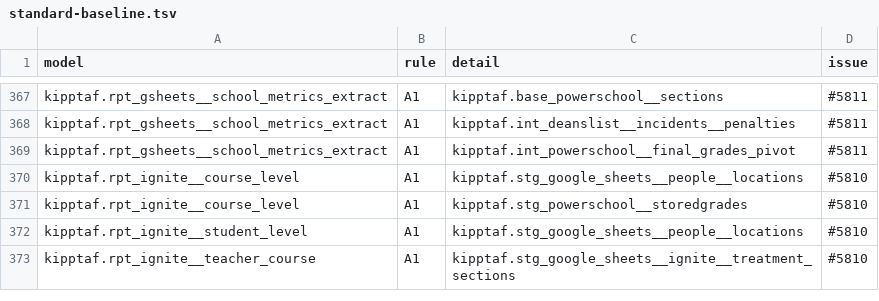
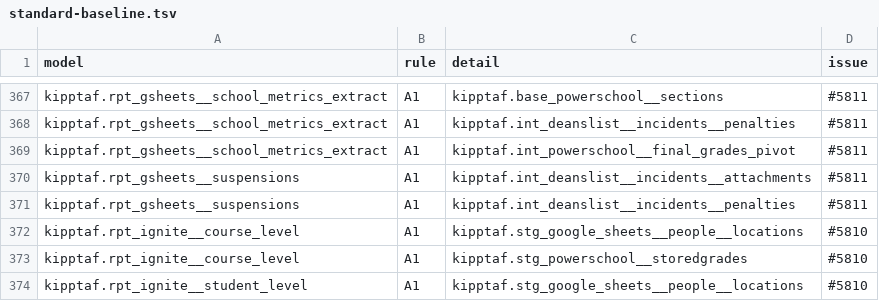
Before and after one commit to TEAMSchools/teamster, a TSV file: src/dbt/kipptaf/standard-baseline.tsv, drawn as a sheet; only a part is shown, gaps mark what is left out; the shorter side is filled out with more unchanged rows; the diff names each change by its address in the sheet, - before the commit and + after, or states it on an @@ line.

```diff
--- a/src/dbt/kipptaf/standard-baseline.tsv
+++ b/src/dbt/kipptaf/standard-baseline.tsv
+row 370: kipptaf.rpt_gsheets__suspensions | A1 | kipptaf.int_deanslist__incidents__attachments | #5811
+row 371: kipptaf.rpt_gsheets__suspensions | A1 | kipptaf.int_deanslist__incidents__penalties | #5811
```
Also changed, not shown: 2 other files.
